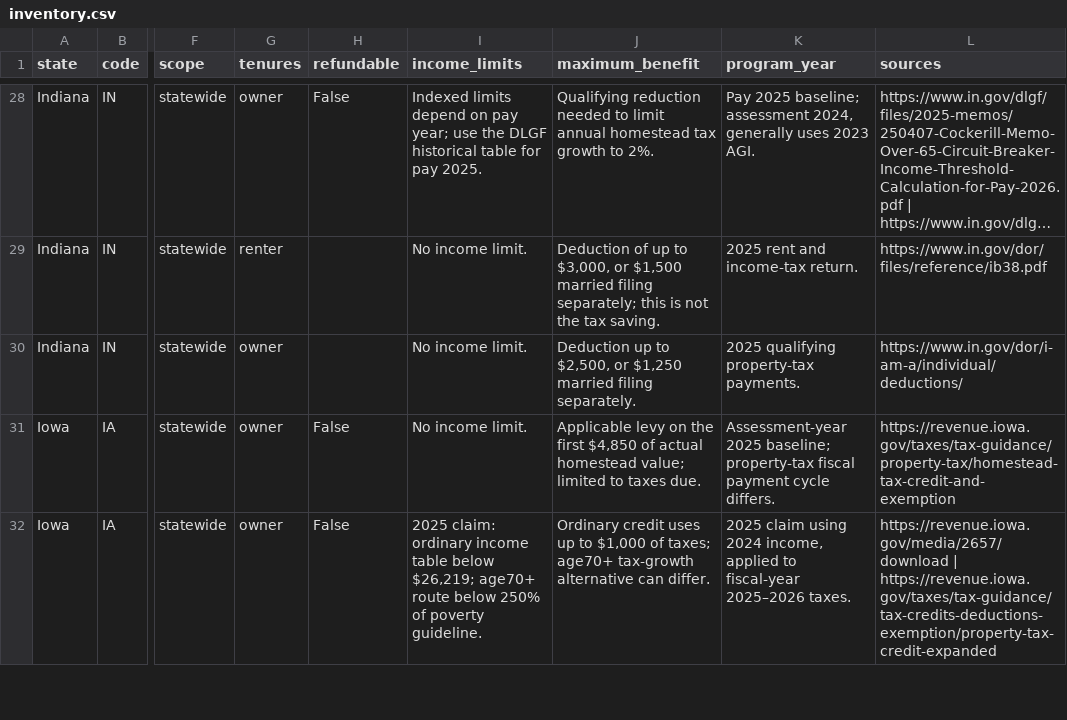
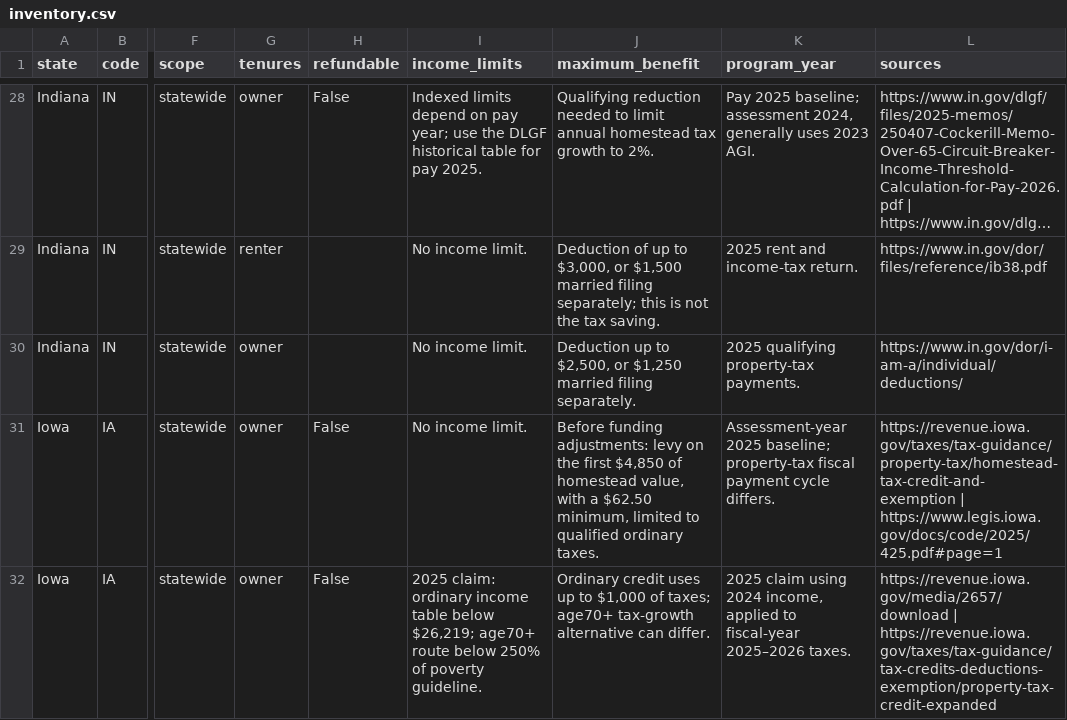
Before and after one commit to PolicyEngine/property-tax-relief, a CSV file: artifacts/inventory.csv, drawn as a sheet; only a part is shown, gaps mark what is left out; long unchanged cells end in …; the diff covers the shown part only; the diff names each change by its address in the sheet, - before the commit and + after, or states it on an @@ line.

Commit message:
Clarify Iowa claim years and Idaho source limitations

```diff
--- a/artifacts/inventory.csv
+++ b/artifacts/inventory.csv
-J31 (maximum_benefit): Applicable levy on the first $4,850 of actual homestead value; limited to taxes due.
+J31 (maximum_benefit): Before funding adjustments: levy on the first $4,850 of homestead value, with a $62.50 minimum, limited to qualified ordinary taxes.
-L31 (sources): https://revenue.iowa.gov/taxes/tax-guidance/property-tax/homestead-tax-credit-and-exemption
+L31 (sources): https://revenue.iowa.gov/taxes/tax-guidance/property-tax/homestead-tax-credit-and-exemption | https://www.legis.iowa.gov/docs/code/2025/425.pdf#page=1
```
Also changed, not shown: 2 edited cells elsewhere in this file, public/data/inventory.csv, 11 other files.
